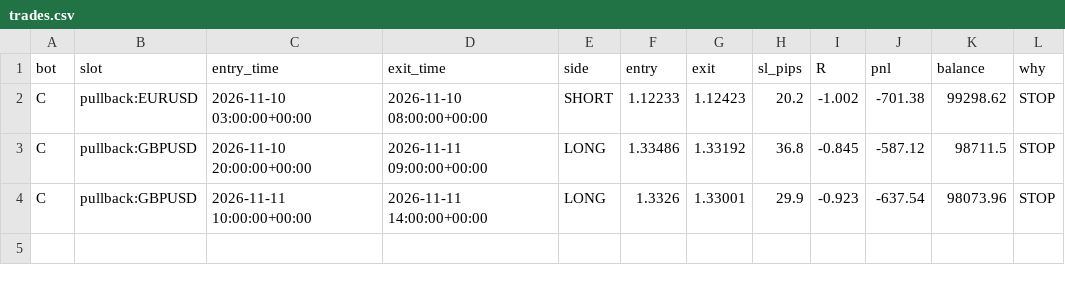
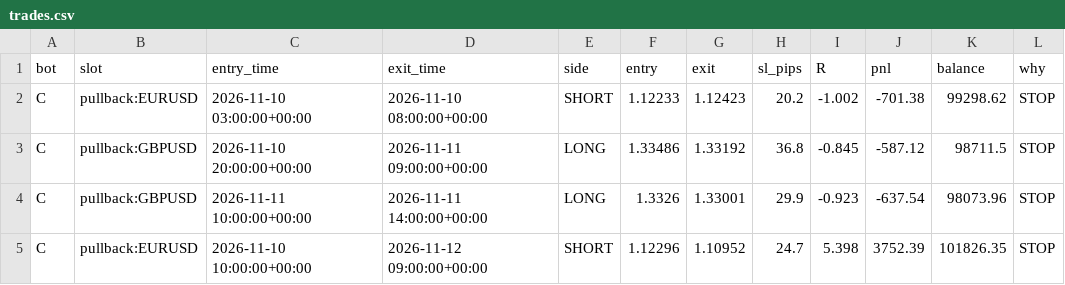
Before and after one commit to Lorzone/bot-eurusd, a CSV file: bots/C/trades.csv, drawn as a sheet.

```diff
--- a/bots/C/trades.csv
+++ b/bots/C/trades.csv
@@ -4 +4,2 @@ C,pullback:GBPUSD,2026-11-10 20:00:00+00:00,2026-11-11 09:00:00+00:00,LONG,1.334
 C,pullback:GBPUSD,2026-11-11 10:00:00+00:00,2026-11-11 14:00:00+00:00,LONG,1.3326,1.33001,29.9,-0.923,-637.54,98073.96,STOP
+C,pullback:EURUSD,2026-11-10 10:00:00+00:00,2026-11-12 09:00:00+00:00,SHORT,1.12296,1.10952,24.7,5.398,3752.39,101826.35,STOP
```
Also changed, not shown: bots/B/trades.csv, 7 other files.
